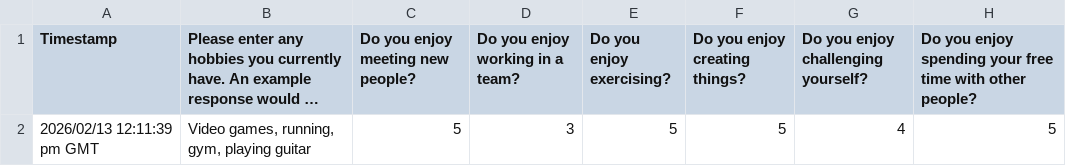
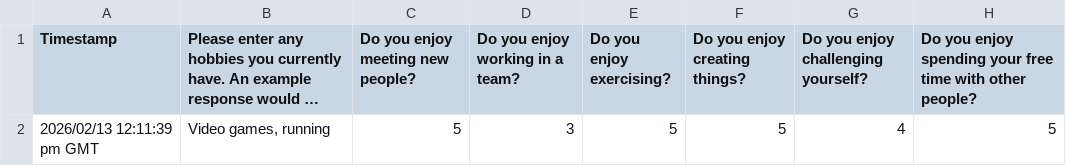
Before and after one commit to Samuel-Horner/Group-20-Software-Engineering-Project, a CSV file: backend/data/training_set.test.csv, drawn as a sheet; only a part is shown; long unchanged cells end in …; the diff names each change by its address in the sheet, - before the commit and + after, or states it on an @@ line.

Commit message:
Reworked database operations to take manager parameters, fixed training set get, improved testing coverage

```diff
--- a/backend/data/training_set.test.csv
+++ b/backend/data/training_set.test.csv
-B2: Video games, running, gym, playing guitar
+B2: Video games, running
```
Also changed, not shown: 7 other files.
